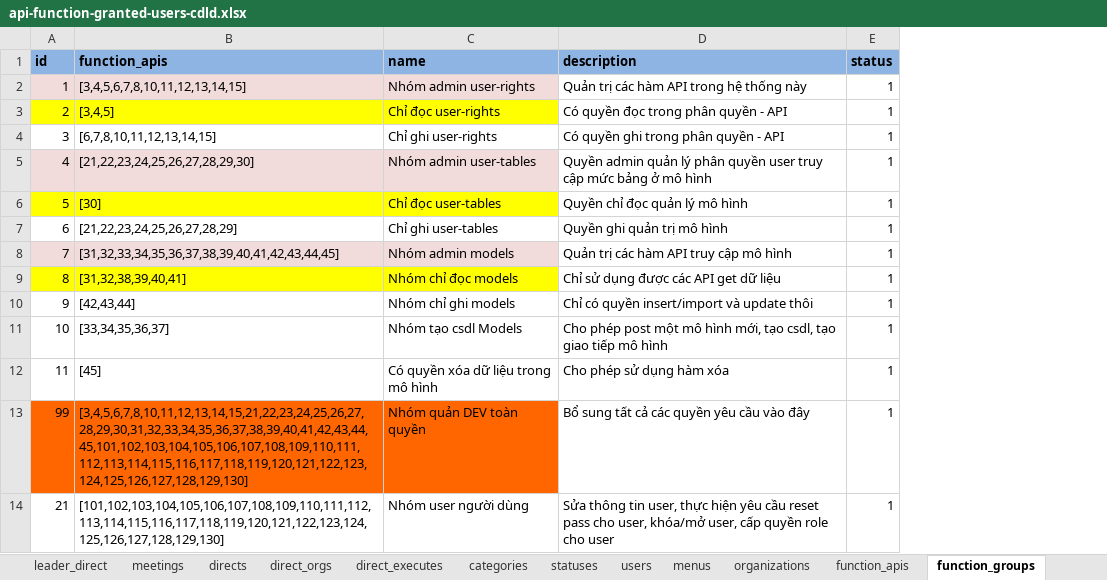
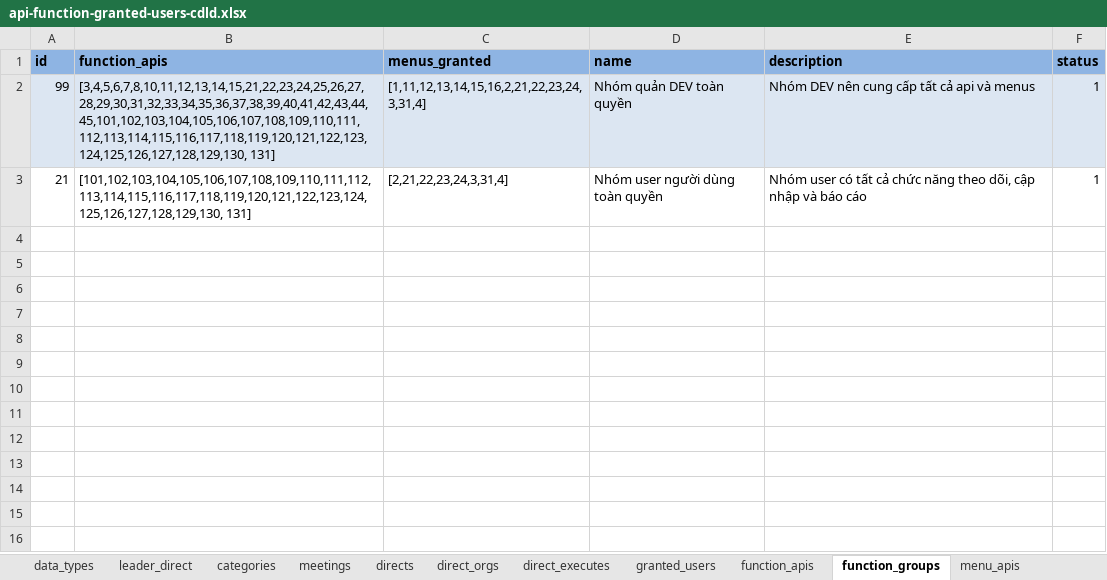
Before and after one commit to nvdinh185/leader-direct, an Excel workbook: db/excel/api-function-granted-users-cdld.xlsx, sheet function_groups, drawn as a sheet; values as stored, in another font and other column widths than the file's, no borders; removed rows and columns are numbered as before the commit, all else as after; the diff names each change by its address in the sheet, - before the commit and + after, or states it on an @@ line.

```diff
--- a/db/excel/api-function-granted-users-cdld.xlsx (sheet function_groups)
+++ b/db/excel/api-function-granted-users-cdld.xlsx (sheet function_groups)
-sheet tab: statuses
-sheet tab: users
-sheet tab: menus
@@ sheet tab order changed: data_types | leader_direct | categories | meetings | directs | direct_orgs | direct_executes | granted_users | function_apis | function_groups | menu_apis @@
+column C (menus_granted), rows 2-3: [1,11,12,13,14,15,16,2,21,22,23,24,3,31,4] | [2,21,22,23,24,3,31,4]
-row 2: 1 | [3,4,5,6,7,8,10,11,12,13,14,15] | Nhóm admin user-rights | Quản trị các hàm API trong hệ thống này | 1
-row 3: 2 | [3,4,5] | Chỉ đọc user-rights | Có quyền đọc trong phân quyền - API | 1
-row 4: 3 | [6,7,8,10,11,12,13,14,15] | Chỉ ghi user-rights | Có quyền ghi trong phân quyền - API | 1
-row 5: 4 | [21,22,23,24,25,26,27,28,29,30] | Nhóm admin user-tables | Quyền admin quản lý phân quyền user truy cập mức bảng ở mô hình | 1
-row 6: 5 | [30] | Chỉ đọc user-tables | Quyền chỉ đọc quản lý mô hình | 1
-row 7: 6 | [21,22,23,24,25,26,27,28,29] | Chỉ ghi user-tables | Quyền ghi quản trị mô hình | 1
-row 8: 7 | [31,32,33,34,35,36,37,38,39,40,41,42,43,44,45] | Nhóm admin models | Quản trị các hàm API truy cập mô hình | 1
-row 9: 8 | [31,32,38,39,40,41] | Nhóm chỉ đọc models | Chỉ sử dụng được các API get dữ liệu | 1
-row 10: 9 | [42,43,44] | Nhóm chỉ ghi models | Chỉ có quyền insert/import và update thôi | 1
-row 11: 10 | [33,34,35,36,37] | Nhóm tạo csdl Models | Cho phép post một mô hình mới, tạo csdl, tạo giao tiếp mô hình | 1
-row 12: 11 | [45] | Có quyền xóa dữ liệu trong mô hình | Cho phép sử dụng hàm xóa | 1
-A2:B2 fill: #FF6600
+A2:B2 fill: #DCE6F2
-B2 (function_apis): [3,4,5,6,7,8,10,11,12,13,14,15,21,22,23,24,25,26,27,28,29,30,31,32,33,34,35,36,37,38,39,40,41,42,43,44,45,101,102,103,104,105,106,107,108,109,110,111,112,113,114,115,116,117,118,119,120,121,122,123,124,125,126,127,128,129,130]
+B2 (function_apis): [3,4,5,6,7,8,10,11,12,13,14,15,21,22,23,24,25,26,27,28,29,30,31,32,33,34,35,36,37,38,39,40,41,42,43,44,45,101,102,103,104,105,106,107,108,109,110,111,112,113,114,115,116,117,118,119,120,121,122,123,124,125,126,127,128,129,130, 131]
-D2 fill: #FF6600
+D2 fill: #DCE6F2
-E2 (description): Bổ sung tất cả các quyền yêu cầu vào đây
+E2 (description): Nhóm DEV nên cung cấp tất cả api và menus
-E2:F2 fill: none
+E2:F2 fill: #DCE6F2
-B3 (function_apis): [101,102,103,104,105,106,107,108,109,110,111,112,113,114,115,116,117,118,119,120,121,122,123,124,125,126,127,128,129,130]
+B3 (function_apis): [101,102,103,104,105,106,107,108,109,110,111,112,113,114,115,116,117,118,119,120,121,122,123,124,125,126,127,128,129,130, 131]
-D3 (name): Nhóm user người dùng
+D3 (name): Nhóm user người dùng toàn quyền
-E3 (description): Sửa thông tin user, thực hiện yêu cầu reset pass cho user, khóa/mở user, cấp quyền role cho user
+E3 (description): Nhóm user có tất cả chức năng theo dõi, cập nhập và báo cáo
```
Also changed, not shown: sheet granted_users, sheet function_apis, sheet leader_direct, sheet menu_apis, sheet categories, sheet organizations, 5 more sheets, other sheet tabs, 3 other files.
